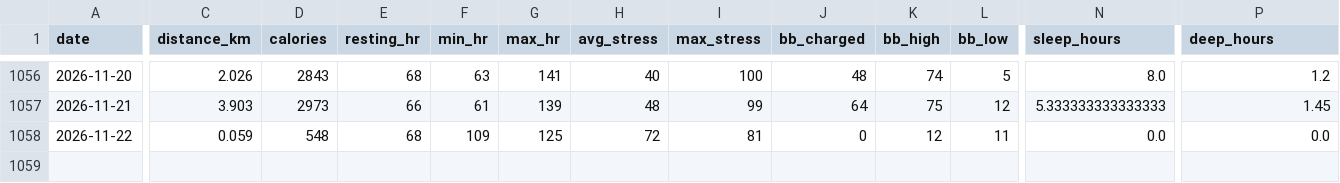
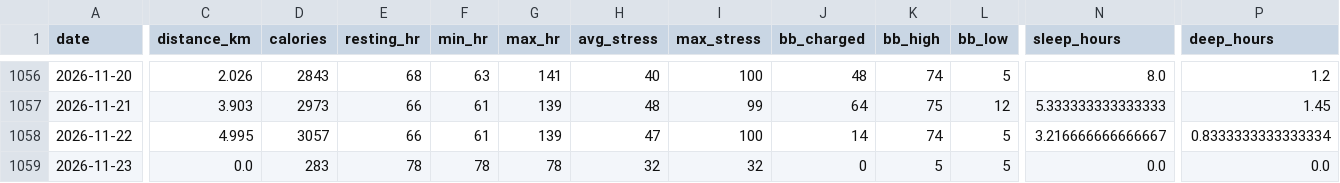
Before and after one commit to chenzihuan67/garmin-sync, a CSV file: summary.csv, drawn as a sheet; only a part is shown, gaps mark what is left out; rows hold the shown columns only; the diff covers the shown part only; the diff names each change by its address in the sheet, - before the commit and + after, or states it on an @@ line.

```diff
--- a/summary.csv
+++ b/summary.csv
-C1058 (distance_km): 0.059
+C1058 (distance_km): 4.995
-D1058 (calories): 548
+D1058 (calories): 3057
-E1058 (resting_hr): 68
+E1058 (resting_hr): 66
-F1058 (min_hr): 109
+F1058 (min_hr): 61
-G1058 (max_hr): 125
+G1058 (max_hr): 139
-H1058 (avg_stress): 72
+H1058 (avg_stress): 47
-I1058 (max_stress): 81
+I1058 (max_stress): 100
-J1058 (bb_charged): 0
+J1058 (bb_charged): 14
-K1058 (bb_high): 12
+K1058 (bb_high): 74
-L1058 (bb_low): 11
+L1058 (bb_low): 5
-N1058 (sleep_hours): 0.0
+N1058 (sleep_hours): 3.216666666666667
-P1058 (deep_hours): 0.0
+P1058 (deep_hours): 0.8333333333333334
+row 1059: 2026-11-23 | 0.0 | 283 | 78 | 78 | 78 | 32 | 32 | 0 | 5 | 5 | 0.0 | 0.0
```
Also changed, not shown: 8 edited cells elsewhere in this file, 3 other files.
